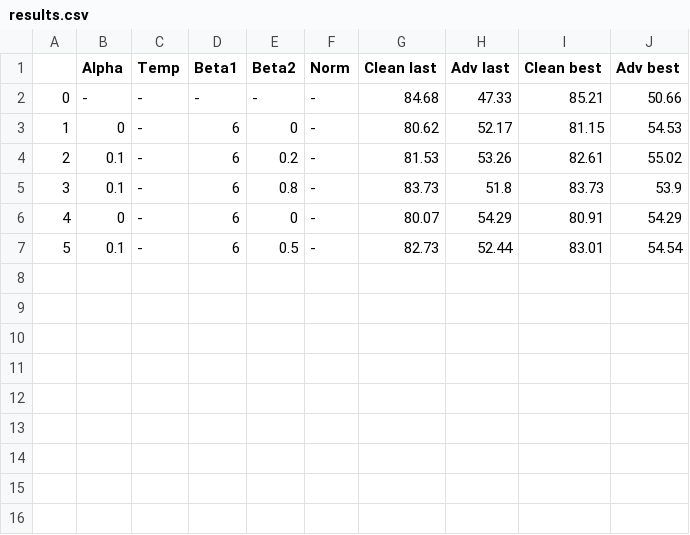
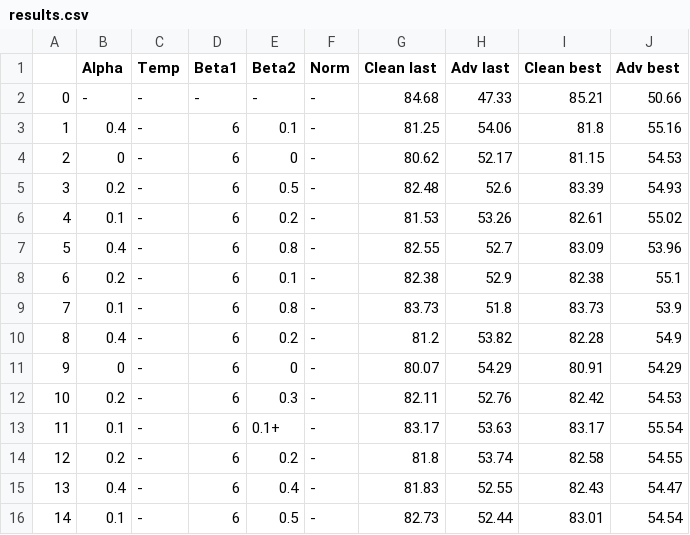
Before and after one commit to KeremOzfo/ADV_Contrastive, a CSV file: results.csv, drawn as a sheet; addresses are those after the commit; the diff names each change by its address in the sheet, - before the commit and + after, or states it on an @@ line.

```diff
--- a/results.csv
+++ b/results.csv
+row 3: 1 | 0.4 | - | 6 | 0.1 | - | 81.25 | 54.06 | 81.8 | 55.16
@@ column A renumbered from row 4 down @@
+row 5: 3 | 0.2 | - | 6 | 0.5 | - | 82.48 | 52.6 | 83.39 | 54.93
+row 7: 5 | 0.4 | - | 6 | 0.8 | - | 82.55 | 52.7 | 83.09 | 53.96
+row 8: 6 | 0.2 | - | 6 | 0.1 | - | 82.38 | 52.9 | 82.38 | 55.1
+row 10: 8 | 0.4 | - | 6 | 0.2 | - | 81.2 | 53.82 | 82.28 | 54.9
+row 12: 10 | 0.2 | - | 6 | 0.3 | - | 82.11 | 52.76 | 82.42 | 54.53
+row 13: 11 | 0.1 | - | 6 | 0.1+ | - | 83.17 | 53.63 | 83.17 | 55.54
+row 14: 12 | 0.2 | - | 6 | 0.2 | - | 81.8 | 53.74 | 82.58 | 54.55
+row 15: 13 | 0.4 | - | 6 | 0.4 | - | 81.83 | 52.55 | 82.43 | 54.47
```
Also changed, not shown: 1 other file.
